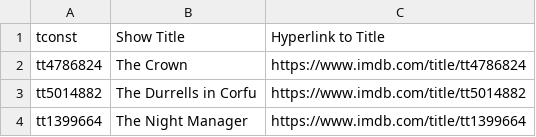
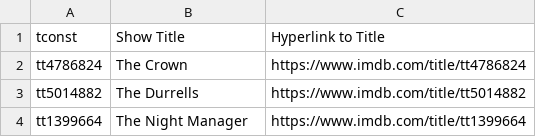
Before and after one commit to Monty/IMDb_xref, a TSV file: docs/OutputFiles/LinksToTitles.tsv, drawn as a sheet.

```diff
--- a/docs/OutputFiles/LinksToTitles.tsv
+++ b/docs/OutputFiles/LinksToTitles.tsv
@@ -2,3 +2,3 @@ tconst	Show Title	Hyperlink to Title
 tt4786824	The Crown	https://www.imdb.com/title/tt4786824
-tt5014882	The Durrells in Corfu	https://www.imdb.com/title/tt5014882
+tt5014882	The Durrells	https://www.imdb.com/title/tt5014882
 tt1399664	The Night Manager	https://www.imdb.com/title/tt1399664
```
Also changed, not shown: docs/OutputFiles/Credits-Person.tsv, docs/OutputFiles/Credits-Show.tsv, 14 other files.
